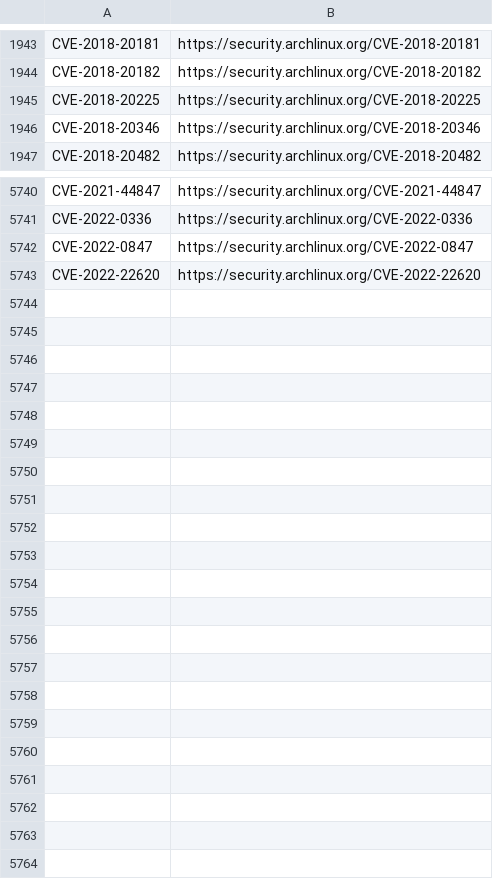
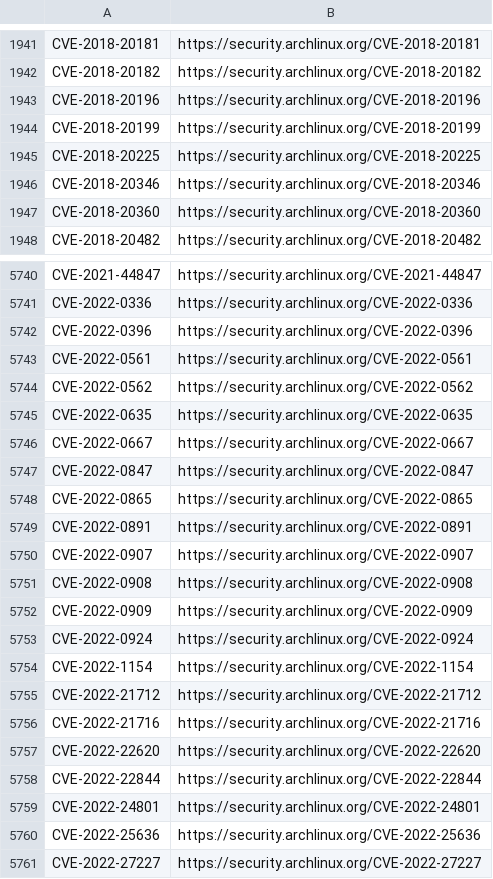
Before and after one commit to kurtseifried/gsd-data-enrichment, a CSV file: archlinux/archlinux-cve-security.csv, drawn as a sheet; only a part is shown, gaps mark what is left out; the diff covers the shown part only.

```diff
--- a/archlinux/archlinux-cve-security.csv
+++ b/archlinux/archlinux-cve-security.csv
@@ -1944,4 +1942,7 @@ CVE-2018-20181,https://security.archlinux.org/CVE-2018-20181
 CVE-2018-20182,https://security.archlinux.org/CVE-2018-20182
+CVE-2018-20196,https://security.archlinux.org/CVE-2018-20196
+CVE-2018-20199,https://security.archlinux.org/CVE-2018-20199
 CVE-2018-20225,https://security.archlinux.org/CVE-2018-20225
 CVE-2018-20346,https://security.archlinux.org/CVE-2018-20346
+CVE-2018-20360,https://security.archlinux.org/CVE-2018-20360
 CVE-2018-20482,https://security.archlinux.org/CVE-2018-20482
@@ -5741,3 +5741,21 @@ CVE-2021-44847,https://security.archlinux.org/CVE-2021-44847
 CVE-2022-0336,https://security.archlinux.org/CVE-2022-0336
+CVE-2022-0396,https://security.archlinux.org/CVE-2022-0396
+CVE-2022-0561,https://security.archlinux.org/CVE-2022-0561
+CVE-2022-0562,https://security.archlinux.org/CVE-2022-0562
+CVE-2022-0635,https://security.archlinux.org/CVE-2022-0635
+CVE-2022-0667,https://security.archlinux.org/CVE-2022-0667
 CVE-2022-0847,https://security.archlinux.org/CVE-2022-0847
+CVE-2022-0865,https://security.archlinux.org/CVE-2022-0865
+CVE-2022-0891,https://security.archlinux.org/CVE-2022-0891
+CVE-2022-0907,https://security.archlinux.org/CVE-2022-0907
+CVE-2022-0908,https://security.archlinux.org/CVE-2022-0908
+CVE-2022-0909,https://security.archlinux.org/CVE-2022-0909
+CVE-2022-0924,https://security.archlinux.org/CVE-2022-0924
+CVE-2022-1154,https://security.archlinux.org/CVE-2022-1154
+CVE-2022-21712,https://security.archlinux.org/CVE-2022-21712
+CVE-2022-21716,https://security.archlinux.org/CVE-2022-21716
 CVE-2022-22620,https://security.archlinux.org/CVE-2022-22620
+CVE-2022-22844,https://security.archlinux.org/CVE-2022-22844
+CVE-2022-24801,https://security.archlinux.org/CVE-2022-24801
+CVE-2022-25636,https://security.archlinux.org/CVE-2022-25636
+CVE-2022-27227,https://security.archlinux.org/CVE-2022-27227
```
Also changed, not shown: 4 added rows and 7 removed rows elsewhere in this file, debian/debian-cve-crossreferences.csv, mageia/mageia-cve-advisories-CURRENT.csv, 27 other files.
